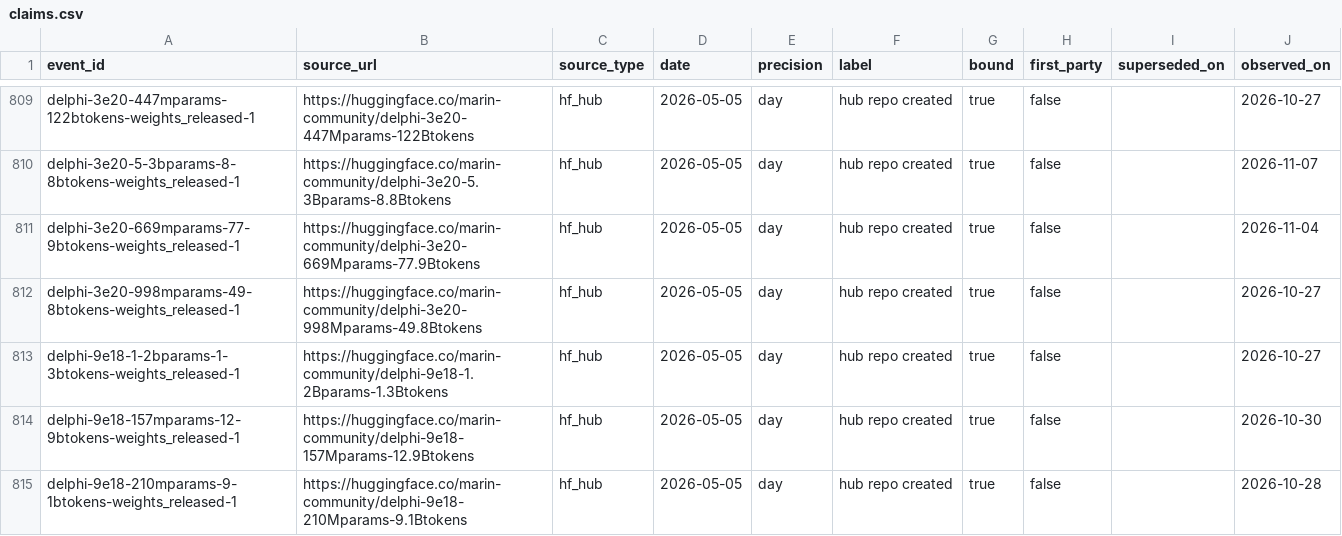
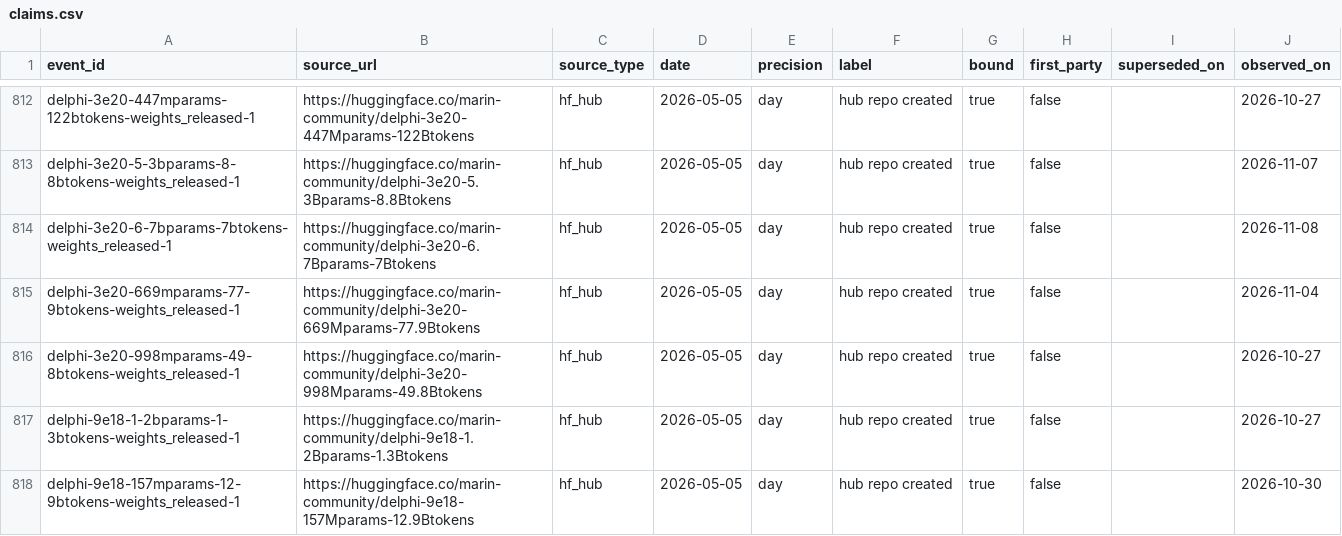
Before and after one commit to YasamanAnsari/llm-ledger, a CSV file: data/core/claims.csv, drawn as a sheet; only a part is shown, gaps mark what is left out; the shorter side is filled out with more unchanged rows; the diff covers the shown part only; the diff names each change by its address in the sheet, - before the commit and + after, or states it on an @@ line.

```diff
--- a/data/core/claims.csv
+++ b/data/core/claims.csv
+row 814: delphi-3e20-6-7bparams-7btokens-weights_released-1 | https://huggingface.co/marin-community/delphi-3e20-6.7Bparams-7Btokens | hf_hub | 2026-05-05 | day | hub repo created | true | false |  | 2026-11-08
```
Also changed, not shown: 13 added rows elsewhere in this file, data/core/events.csv, data/core/models.csv, 36 other files.
